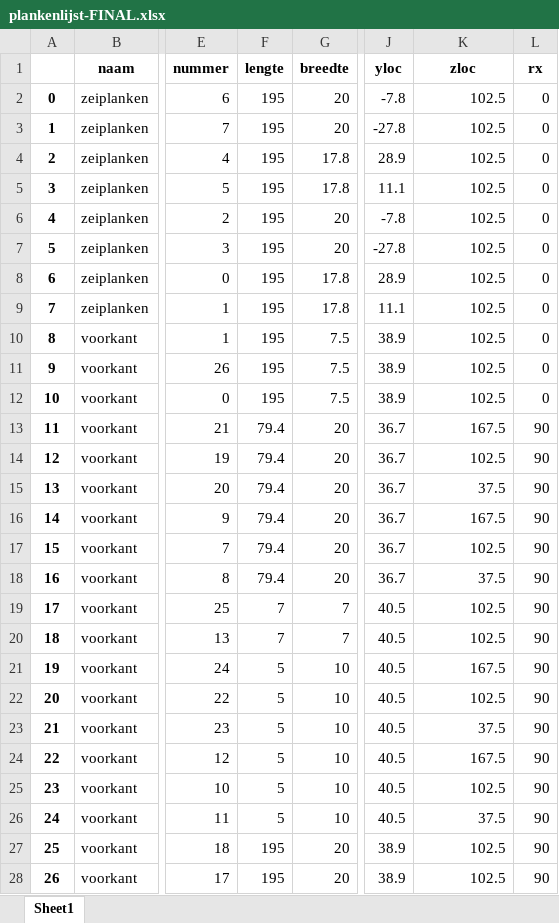
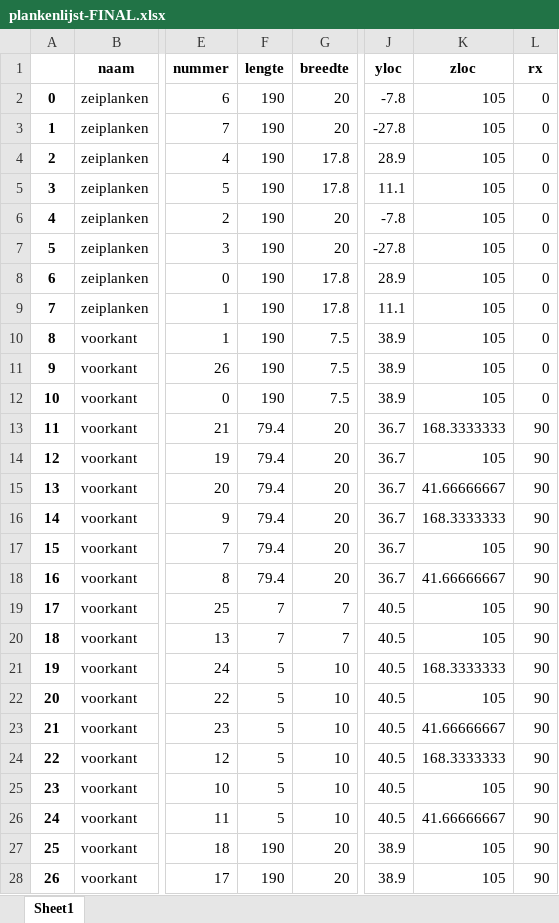
Before and after one commit to jcoady/hout-topologie, an Excel workbook: plankenlijst-FINAL.xlsx, sheet Sheet1, drawn as a sheet; only a part is shown, gaps mark what is left out; values as stored, in another font and other column widths than the file's, no borders; the diff covers the shown part only; the diff names each change by its address in the sheet, - before the commit and + after, or states it on an @@ line.

```diff
--- a/plankenlijst-FINAL.xlsx (sheet Sheet1)
+++ b/plankenlijst-FINAL.xlsx (sheet Sheet1)
-F2:F12 (lengte): 195
+F2:F12 (lengte): 190
-K2:K12 (zloc): 102.5
+K2:K12 (zloc): 105
-K13 (zloc): 167.5
+K13 (zloc): 168.3333333
-K14 (zloc): 102.5
+K14 (zloc): 105
-K15 (zloc): 37.5
+K15 (zloc): 41.66666667
-K16 (zloc): 167.5
+K16 (zloc): 168.3333333
-K17 (zloc): 102.5
+K17 (zloc): 105
-K18 (zloc): 37.5
+K18 (zloc): 41.66666667
-K19:K20 (zloc): 102.5
+K19:K20 (zloc): 105
-K21 (zloc): 167.5
+K21 (zloc): 168.3333333
-K22 (zloc): 102.5
+K22 (zloc): 105
-K23 (zloc): 37.5
+K23 (zloc): 41.66666667
-K24 (zloc): 167.5
+K24 (zloc): 168.3333333
-K25 (zloc): 102.5
+K25 (zloc): 105
-K26 (zloc): 37.5
+K26 (zloc): 41.66666667
-F27:F28 (lengte): 195
+F27:F28 (lengte): 190
-K27:K28 (zloc): 102.5
+K27:K28 (zloc): 105
```
Also changed, not shown: 9 removed rows, 123 edited cells and row numbers in column A elsewhere in this sheet, plankenlijst.xlsx, stuklijst-FINAL.xlsx, 12 other files.
